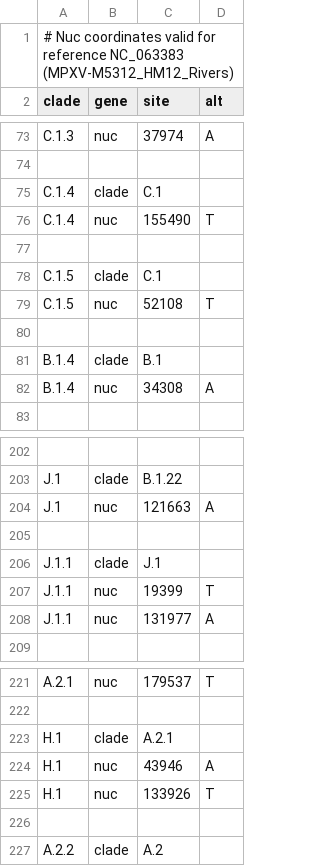
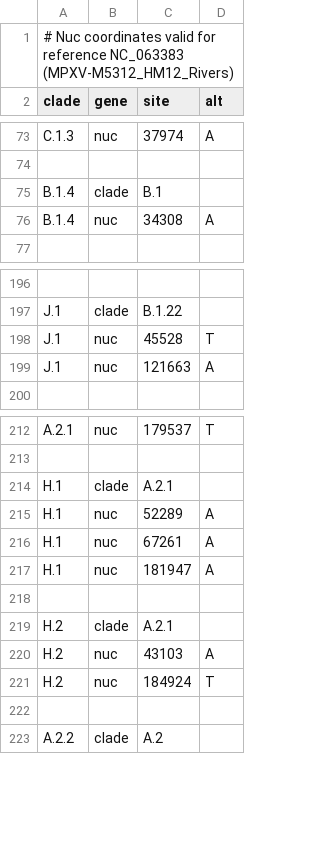
Before and after one commit to nextstrain/mpox, a TSV file: nextclade/resources/clade-iib/clades.tsv, drawn as a sheet; only a part is shown, gaps mark what is left out; removed rows and columns are numbered as before the commit, all else as after; the diff names each change by its address in the sheet, - before the commit and + after, or states it on an @@ line.

Commit message:
Add clades.tsv and color ordering for new lineage designations

```diff
--- a/nextclade/resources/clade-iib/clades.tsv
+++ b/nextclade/resources/clade-iib/clades.tsv
-row 75: C.1.4 | clade | C.1
-row 76: C.1.4 | nuc | 155490 | T
-row 77: (empty)
-row 78: C.1.5 | clade | C.1
-row 79: C.1.5 | nuc | 52108 | T
-row 80: (empty)
+row 198: J.1 | nuc | 45528 | T
-row 205: (empty)
-row 206: J.1.1 | clade | J.1
-row 207: J.1.1 | nuc | 19399 | T
-row 208: J.1.1 | nuc | 131977 | A
-C215 (site): 43946
+C215 (site): 52289
-C216 (site): 133926
+C216 (site): 67261
-D216 (alt): T
+D216 (alt): A
+row 217: H.1 | nuc | 181947 | A
+row 218: (empty)
+row 219: H.2 | clade | A.2.1
+row 220: H.2 | nuc | 43103 | A
+row 221: H.2 | nuc | 184924 | T
```
Also changed, not shown: nextclade/resources/all-clades/clades.tsv, nextclade/resources/color_ordering.tsv, 1 other file.
